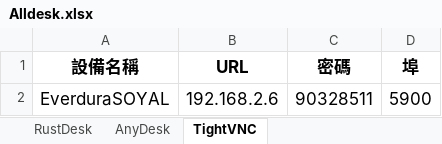
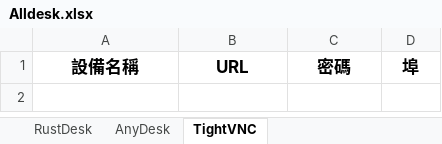
Before and after one commit to lioil1020-ship-it/Alldesk, an Excel workbook: Alldesk.xlsx, sheet TightVNC, drawn as a sheet; values as stored, in another font and other column widths than the file's, no borders; the diff names each change by its address in the sheet, - before the commit and + after, or states it on an @@ line.

```diff
--- a/Alldesk.xlsx (sheet TightVNC)
+++ b/Alldesk.xlsx (sheet TightVNC)
-row 2: EverduraSOYAL | 192.168.2.6 | 90328511 | 5900
```
Also changed, not shown: sheet RustDesk, sheet AnyDesk.
